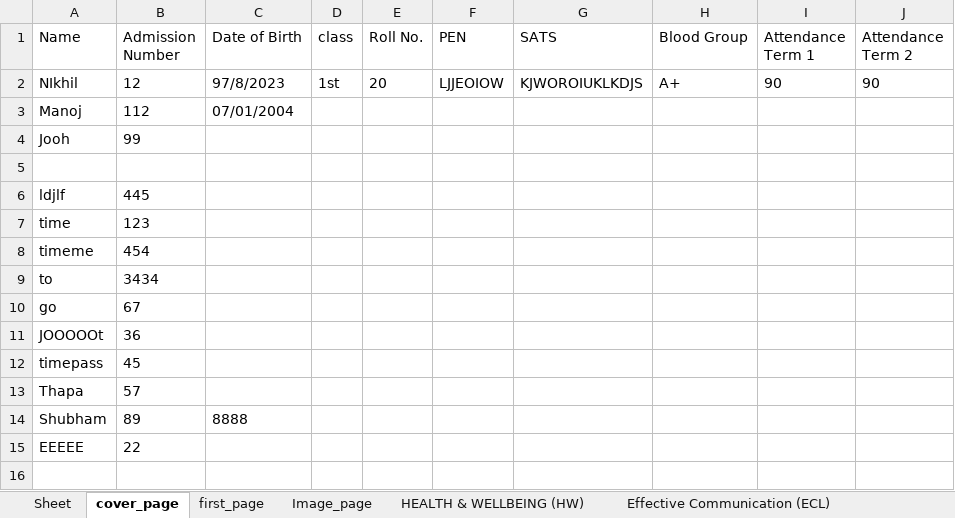
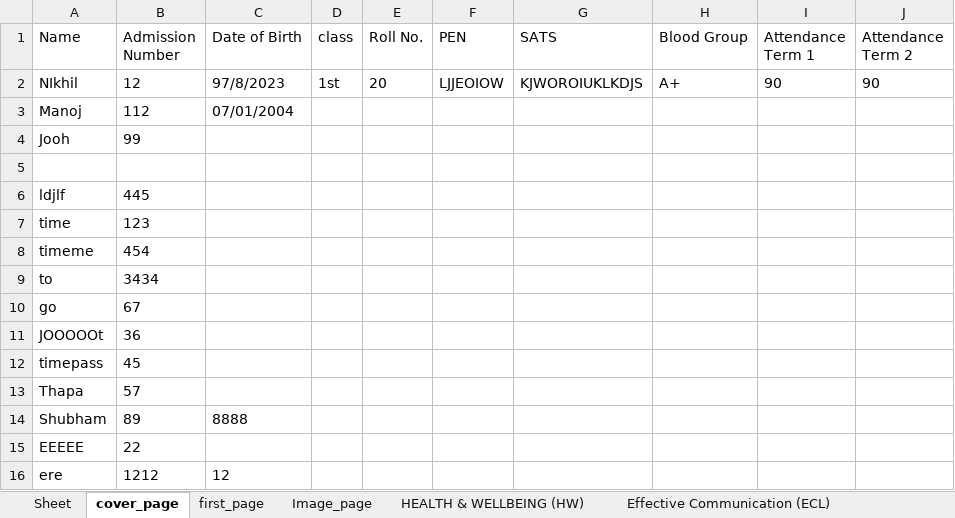
Before and after one commit to 9147/kivyApp, an Excel workbook: resources/1st.xlsx, sheet cover_page, drawn as a sheet; values as stored, in another font and other column widths than the file's, no borders; the diff names each change by its address in the sheet, - before the commit and + after, or states it on an @@ line.

```diff
--- a/resources/1st.xlsx (sheet cover_page)
+++ b/resources/1st.xlsx (sheet cover_page)
+row 16: ere | 1212 | 12
```
Also changed, not shown: sheet feedback_page, sheet Image_page, sheet HEALTH & WELLBEING (HW), sheet Involved Learners (IL), 5 other files.
